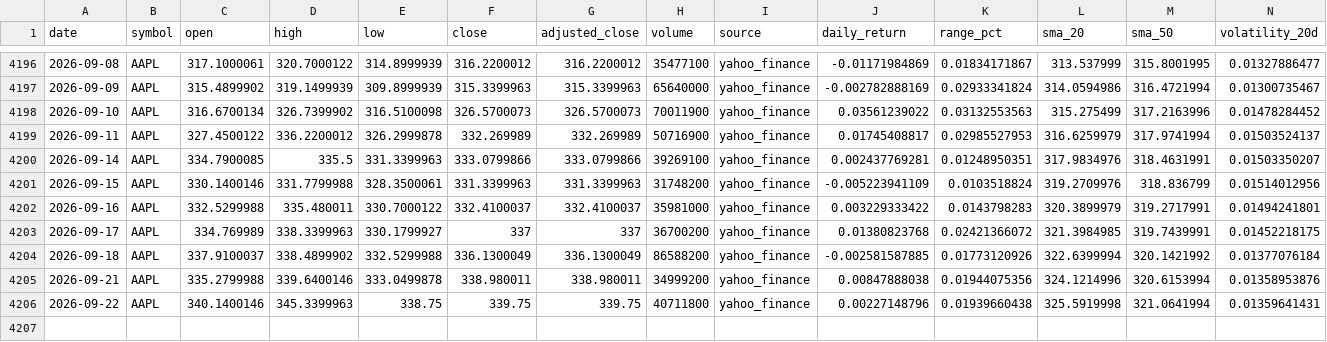
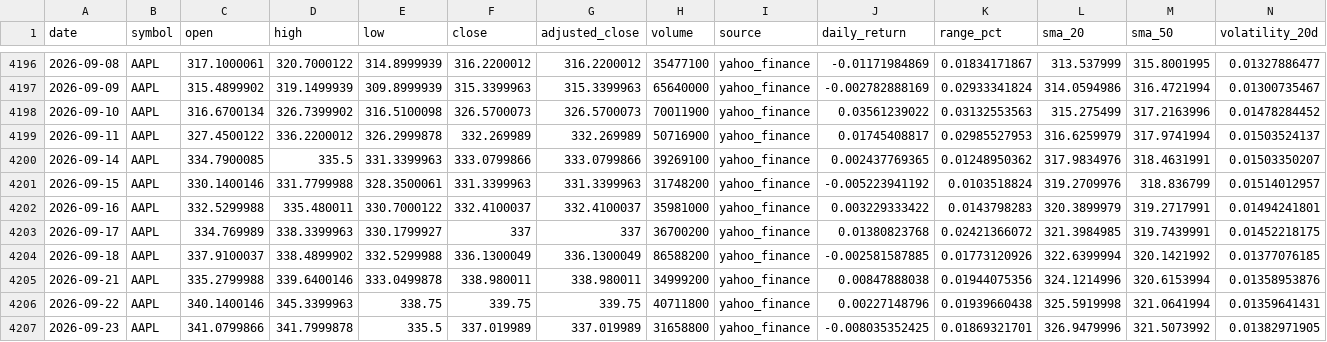
Before and after one commit to abi1010-git/predicting-stock-market-personal-project, a CSV file: data/AAPL.csv, drawn as a sheet; only a part is shown, gaps mark what is left out.

```diff
--- a/data/AAPL.csv
+++ b/data/AAPL.csv
@@ -4199,8 +4199,9 @@ date,symbol,open,high,low,close,adjusted_close,volume,source,daily_return,range_
 2026-09-11,AAPL,327.4500122,336.2200012,326.2999878,332.269989,332.269989,50716900,yahoo_finance,0.01745408817,0.02985527953,316.6259979,317.9741994,0.01503524137
-2026-09-14,AAPL,334.7900085,335.5,331.3399963,333.0799866,333.0799866,39269100,yahoo_finance,0.002437769281,0.01248950351,317.9834976,318.4631991,0.01503350207
-2026-09-15,AAPL,330.1400146,331.7799988,328.3500061,331.3399963,331.3399963,31748200,yahoo_finance,-0.005223941109,0.0103518824,319.2709976,318.836799,0.01514012956
+2026-09-14,AAPL,334.7900085,335.5,331.3399963,333.0799866,333.0799866,39269100,yahoo_finance,0.002437769365,0.01248950362,317.9834976,318.4631991,0.01503350207
+2026-09-15,AAPL,330.1400146,331.7799988,328.3500061,331.3399963,331.3399963,31748200,yahoo_finance,-0.005223941192,0.0103518824,319.2709976,318.836799,0.01514012957
 2026-09-16,AAPL,332.5299988,335.480011,330.7000122,332.4100037,332.4100037,35981000,yahoo_finance,0.003229333422,0.0143798283,320.3899979,319.2717991,0.01494241801
 2026-09-17,AAPL,334.769989,338.3399963,330.1799927,337,337,36700200,yahoo_finance,0.01380823768,0.02421366072,321.3984985,319.7439991,0.01452218175
-2026-09-18,AAPL,337.9100037,338.4899902,332.5299988,336.1300049,336.1300049,86588200,yahoo_finance,-0.002581587885,0.01773120926,322.6399994,320.1421992,0.01377076184
+2026-09-18,AAPL,337.9100037,338.4899902,332.5299988,336.1300049,336.1300049,86588200,yahoo_finance,-0.002581587885,0.01773120926,322.6399994,320.1421992,0.01377076185
 2026-09-21,AAPL,335.2799988,339.6400146,333.0499878,338.980011,338.980011,34999200,yahoo_finance,0.00847888038,0.01944075356,324.1214996,320.6153994,0.01358953876
 2026-09-22,AAPL,340.1400146,345.3399963,338.75,339.75,339.75,40711800,yahoo_finance,0.00227148796,0.01939660438,325.5919998,321.0641994,0.01359641431
+2026-09-23,AAPL,341.0799866,341.7999878,335.5,337.019989,337.019989,31658800,yahoo_finance,-0.008035352425,0.01869321701,326.9479996,321.5073992,0.01382971905
```
Also changed, not shown: data/IWM.csv, data/NVDA.csv, 3 other files.
